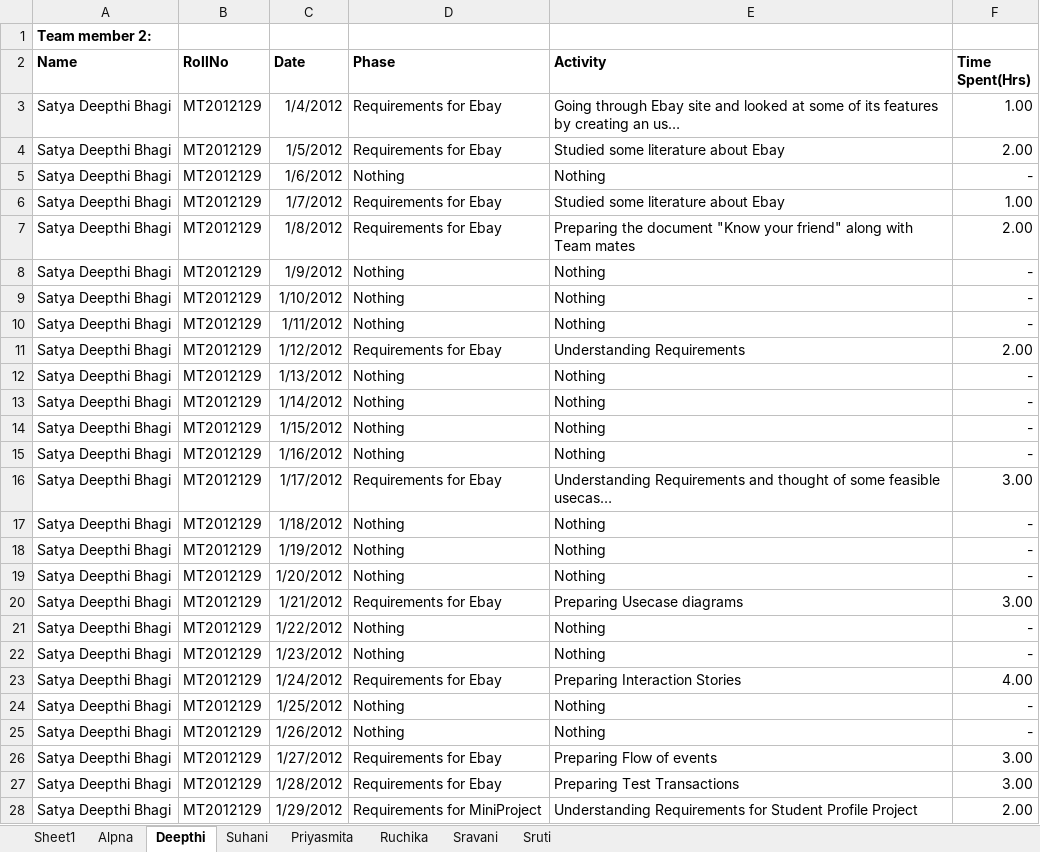
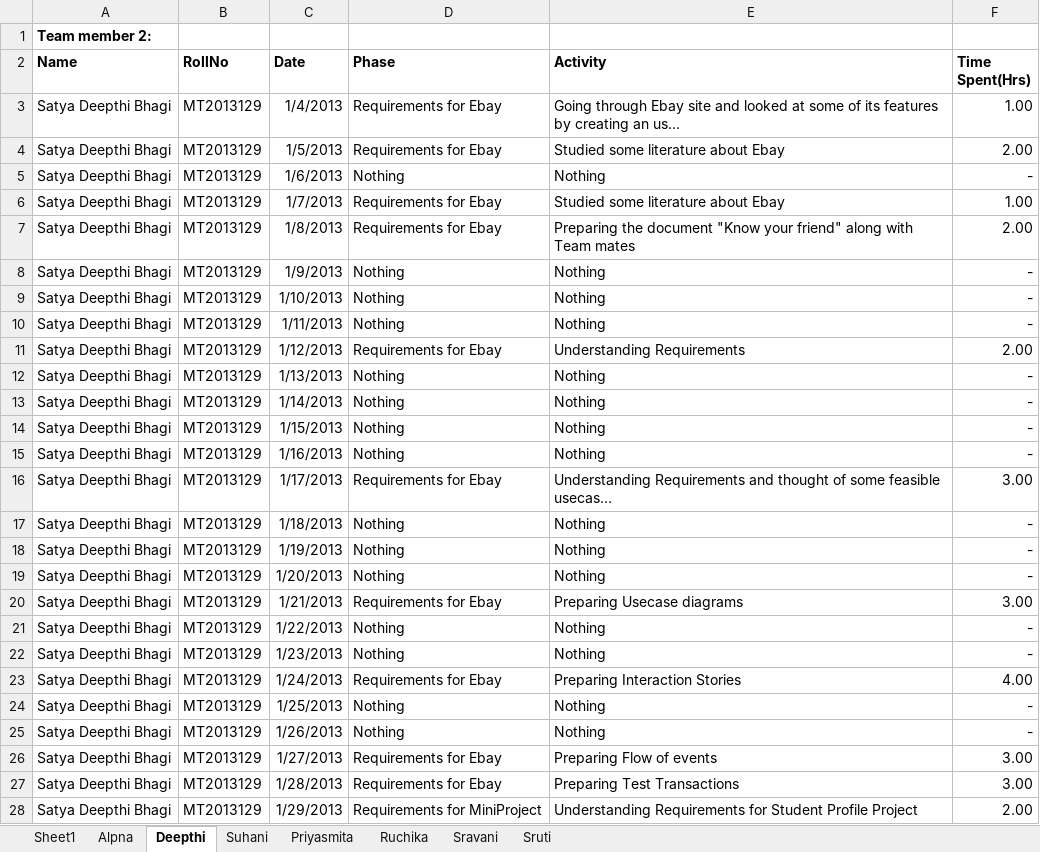
Before and after one commit to shashikant-kumar/ooad-project-ebay, an Excel workbook: Ebay2013/WebContent/TimeSheet/TimeSheet.xlsx, sheet Deepthi, drawn as a sheet; only a part is shown; long unchanged cells end in …; values as stored, in another font and other column widths than the file's, no borders; the diff covers the shown part only; the diff names each change by its address in the sheet, - before the commit and + after, or states it on an @@ line.

Commit message:
Done BY: B S Deepthi Date: 03-02-2013

```diff
--- a/Ebay2013/WebContent/TimeSheet/TimeSheet.xlsx (sheet Deepthi)
+++ b/Ebay2013/WebContent/TimeSheet/TimeSheet.xlsx (sheet Deepthi)
-B3:B28 (RollNo): MT2012129
+B3:B28 (RollNo): MT2013129
-C3 (Date): 1/4/2012
+C3 (Date): 1/4/2013
-C4 (Date): 1/5/2012
+C4 (Date): 1/5/2013
-C5 (Date): 1/6/2012
+C5 (Date): 1/6/2013
-C6 (Date): 1/7/2012
+C6 (Date): 1/7/2013
-C7 (Date): 1/8/2012
+C7 (Date): 1/8/2013
-C8 (Date): 1/9/2012
+C8 (Date): 1/9/2013
-C9 (Date): 1/10/2012
+C9 (Date): 1/10/2013
-C10 (Date): 1/11/2012
+C10 (Date): 1/11/2013
-C11 (Date): 1/12/2012
+C11 (Date): 1/12/2013
-C12 (Date): 1/13/2012
+C12 (Date): 1/13/2013
-C13 (Date): 1/14/2012
+C13 (Date): 1/14/2013
-C14 (Date): 1/15/2012
+C14 (Date): 1/15/2013
-C15 (Date): 1/16/2012
+C15 (Date): 1/16/2013
-C16 (Date): 1/17/2012
+C16 (Date): 1/17/2013
-C17 (Date): 1/18/2012
+C17 (Date): 1/18/2013
-C18 (Date): 1/19/2012
+C18 (Date): 1/19/2013
-C19 (Date): 1/20/2012
+C19 (Date): 1/20/2013
-C20 (Date): 1/21/2012
+C20 (Date): 1/21/2013
-C21 (Date): 1/22/2012
+C21 (Date): 1/22/2013
-C22 (Date): 1/23/2012
+C22 (Date): 1/23/2013
-C23 (Date): 1/24/2012
+C23 (Date): 1/24/2013
-C24 (Date): 1/25/2012
+C24 (Date): 1/25/2013
-C25 (Date): 1/26/2012
+C25 (Date): 1/26/2013
-C26 (Date): 1/27/2012
+C26 (Date): 1/27/2013
-C27 (Date): 1/28/2012
+C27 (Date): 1/28/2013
-C28 (Date): 1/29/2012
+C28 (Date): 1/29/2013
```
Also changed, not shown: 2 added rows and 8 edited cells elsewhere in this sheet.
